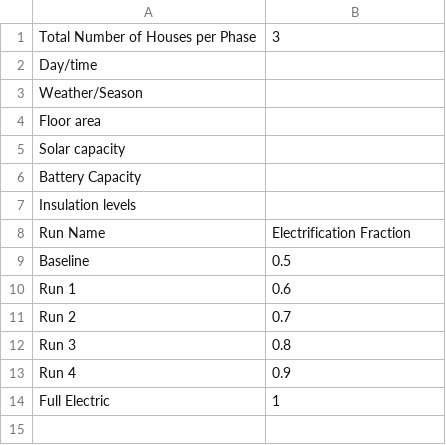
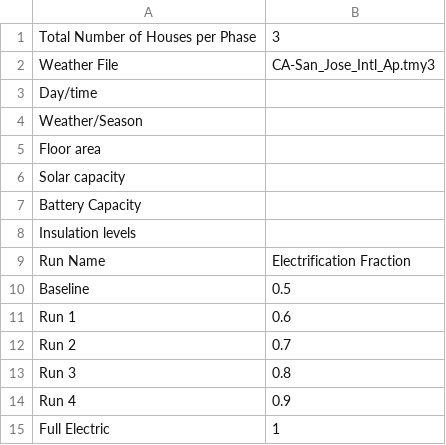
Before and after one commit to arras-energy/gridlabd-template, a CSV file: US/CA/SLAC/electrification_analysis/electrification_analysis_config.csv, drawn as a sheet; the diff names each change by its address in the sheet, - before the commit and + after, or states it on an @@ line.

Commit message:
Update electrification_analysis_config.csv

```diff
--- a/US/CA/SLAC/electrification_analysis/electrification_analysis_config.csv
+++ b/US/CA/SLAC/electrification_analysis/electrification_analysis_config.csv
+row 2: Weather File | CA-San_Jose_Intl_Ap.tmy3
```
